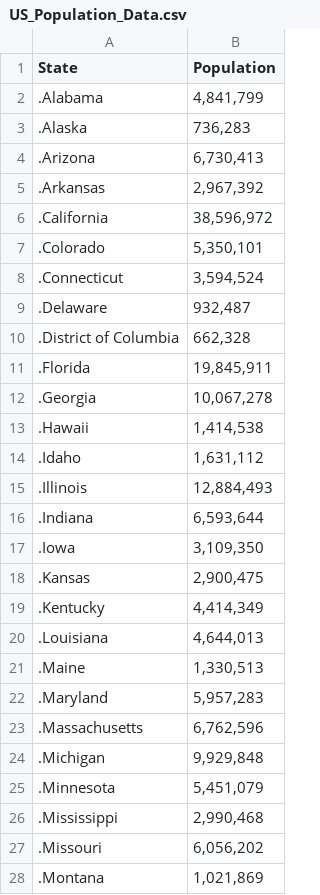
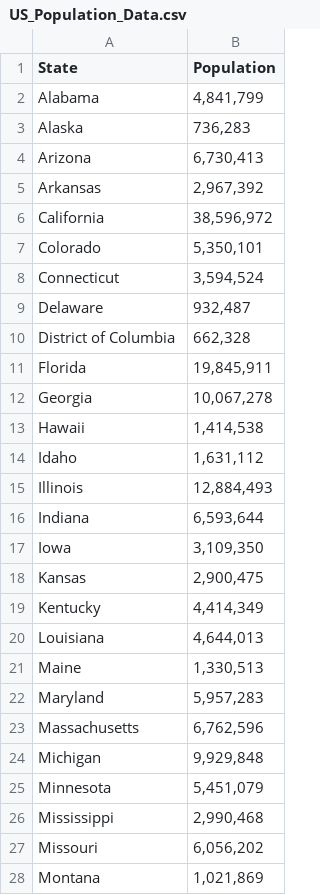
Before and after one commit to getbuhcode/CSC3007-project, a CSV file: ReligionData/US_Population_Data.csv, drawn as a sheet; only a part is shown; the diff covers the shown part only.

Commit message:
Update US_Population_Data.csv

```diff
--- a/ReligionData/US_Population_Data.csv
+++ b/ReligionData/US_Population_Data.csv
@@ -1,28 +1,28 @@
 State,Population
-.Alabama,"4,841,799"
-.Alaska,"736,283"
-.Arizona,"6,730,413"
-.Arkansas,"2,967,392"
-.California,"38,596,972"
-.Colorado,"5,350,101"
-.Connecticut,"3,594,524"
-.Delaware,"932,487"
-.District of Columbia,"662,328"
-.Florida,"19,845,911"
-.Georgia,"10,067,278"
-.Hawaii,"1,414,538"
-.Idaho,"1,631,112"
-.Illinois,"12,884,493"
-.Indiana,"6,593,644"
-.Iowa,"3,109,350"
-.Kansas,"2,900,475"
-.Kentucky,"4,414,349"
-.Louisiana,"4,644,013"
-.Maine,"1,330,513"
-.Maryland,"5,957,283"
-.Massachusetts,"6,762,596"
-.Michigan,"9,929,848"
-.Minnesota,"5,451,079"
-.Mississippi,"2,990,468"
-.Missouri,"6,056,202"
-.Montana,"1,021,869"
+Alabama,"4,841,799"
+Alaska,"736,283"
+Arizona,"6,730,413"
+Arkansas,"2,967,392"
+California,"38,596,972"
+Colorado,"5,350,101"
+Connecticut,"3,594,524"
+Delaware,"932,487"
+District of Columbia,"662,328"
+Florida,"19,845,911"
+Georgia,"10,067,278"
+Hawaii,"1,414,538"
+Idaho,"1,631,112"
+Illinois,"12,884,493"
+Indiana,"6,593,644"
+Iowa,"3,109,350"
+Kansas,"2,900,475"
+Kentucky,"4,414,349"
+Louisiana,"4,644,013"
+Maine,"1,330,513"
+Maryland,"5,957,283"
+Massachusetts,"6,762,596"
+Michigan,"9,929,848"
+Minnesota,"5,451,079"
+Mississippi,"2,990,468"
+Missouri,"6,056,202"
+Montana,"1,021,869"
```
Also changed, not shown: 12 added rows, 13 removed rows and 12 edited cells elsewhere in this file.
